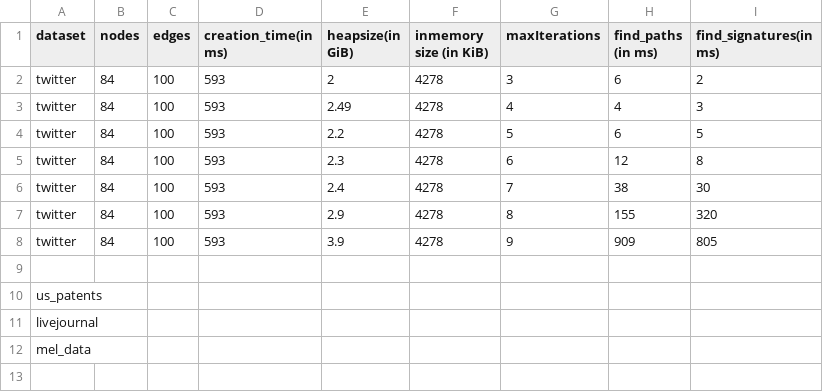
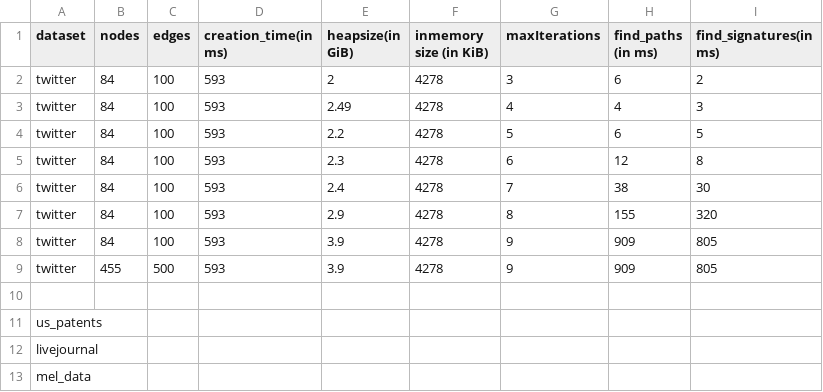
Before and after one commit to mohammadzainabbas/neo4j-pregel, a CSV file: results/thesis/data.csv, drawn as a sheet; the diff names each change by its address in the sheet, - before the commit and + after, or states it on an @@ line.

Commit message:
Adding missing sanitization

```diff
--- a/results/thesis/data.csv
+++ b/results/thesis/data.csv
+row 9: twitter | 455 | 500 | 593 | 3.9 | 4278 | 9 | 909 | 805
```
